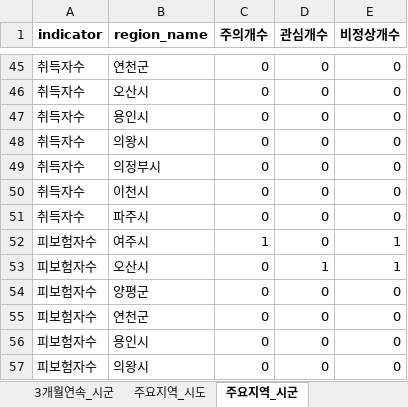
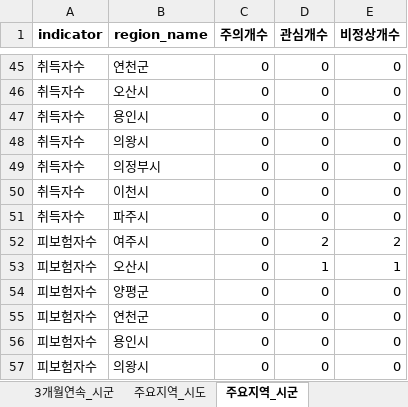
Before and after one commit to alicia-eunsil/auto_report, an Excel workbook: reports/2026-02/report_2026-02.xlsx, sheet 주요지역_시군, drawn as a sheet; only a part is shown, gaps mark what is left out; values as stored, in another font and other column widths than the file's, no borders; the diff names each change by its address in the sheet, - before the commit and + after, or states it on an @@ line.

```diff
--- a/reports/2026-02/report_2026-02.xlsx (sheet 주요지역_시군)
+++ b/reports/2026-02/report_2026-02.xlsx (sheet 주요지역_시군)
-C52 (주의개수): 1
+C52 (주의개수): 0
-D52 (관심개수): 0
+D52 (관심개수): 2
-E52 (비정상개수): 1
+E52 (비정상개수): 2
```
Also changed, not shown: sheet 요약_권역별, sheet 요약_전월대비, sheet 3개월연속_시군, data/master/employment_master.xlsx, 2 other files.
